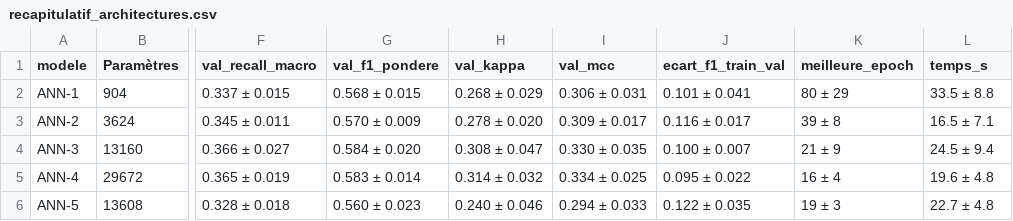
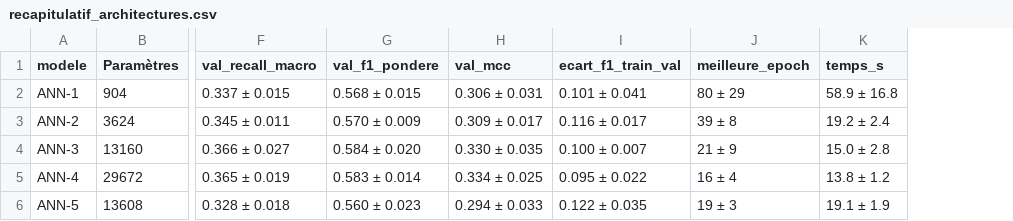
Before and after one commit to DanielYahiri/school-project, a CSV file: resultats/experience_A/recapitulatif_architectures.csv, drawn as a sheet; only a part is shown, gaps mark what is left out; removed rows and columns are numbered as before the commit, all else as after; the diff names each change by its address in the sheet, - before the commit and + after, or states it on an @@ line.

```diff
--- a/resultats/experience_A/recapitulatif_architectures.csv
+++ b/resultats/experience_A/recapitulatif_architectures.csv
-column H (val_kappa), rows 2-6: 0.268 ± 0.029 | 0.278 ± 0.020 | 0.308 ± 0.047 | 0.314 ± 0.032 | 0.240 ± 0.046
-K2 (temps_s): 33.5 ± 8.8
+K2 (temps_s): 58.9 ± 16.8
-K3 (temps_s): 16.5 ± 7.1
+K3 (temps_s): 19.2 ± 2.4
-K4 (temps_s): 24.5 ± 9.4
+K4 (temps_s): 15.0 ± 2.8
-K5 (temps_s): 19.6 ± 4.8
+K5 (temps_s): 13.8 ± 1.2
-K6 (temps_s): 22.7 ± 4.8
+K6 (temps_s): 19.1 ± 1.9
```
Also changed, not shown: resultats/experience_A/resultats_detailles.csv, 4 other files.
